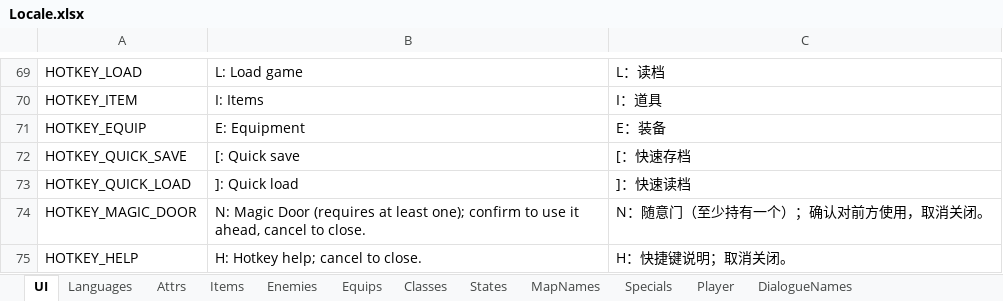
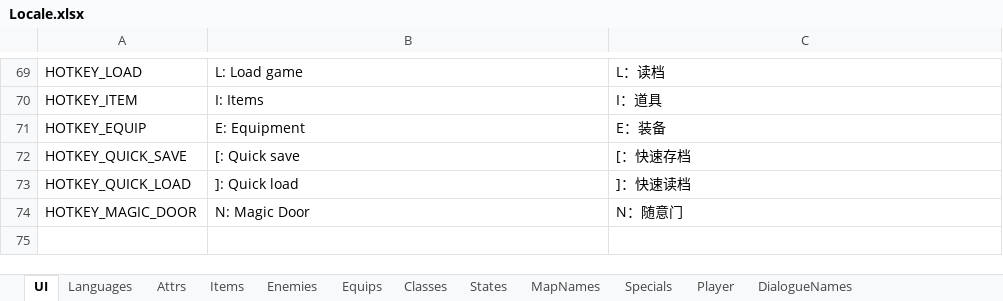
Before and after one commit to JasonLeon01/ProjectMT3, an Excel workbook: Data/Locale/Locale.xlsx, sheet UI, drawn as a sheet; only a part is shown, gaps mark what is left out; values as stored, in another font and other column widths than the file's, no borders; the diff names each change by its address in the sheet, - before the commit and + after, or states it on an @@ line.

```diff
--- a/Data/Locale/Locale.xlsx (sheet UI)
+++ b/Data/Locale/Locale.xlsx (sheet UI)
-B74: …Magic Door (requires at least one); confirm to use it ahead, cancel to close.
+B74: …Magic Door
-C74: N：随意门（至少持有一个）；确认对前方使用，取消关闭。
+C74: N：随意门
-row 75: HOTKEY_HELP | H: Hotkey help; cancel to close. | H：快捷键说明；取消关闭。
```
Also changed, not shown: sheet Enemies, sheet DialogueContents, sheet Specials, sheet Attrs, 23 other files.
